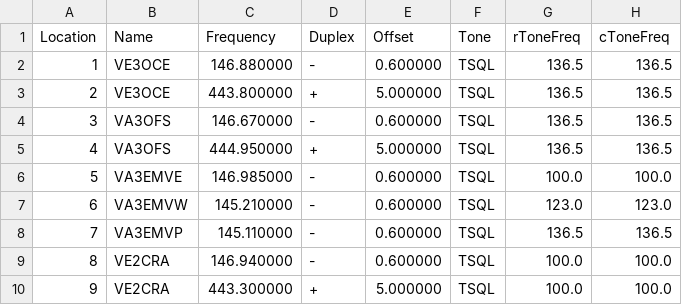
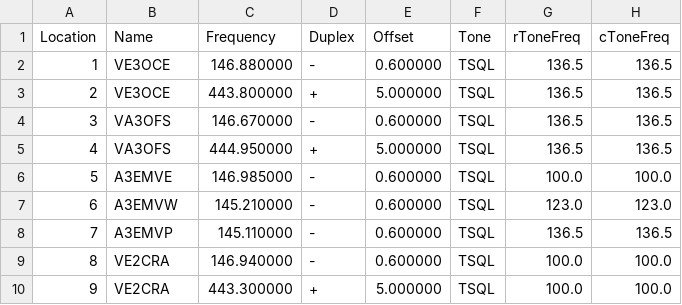
Before and after one commit to tylert/freq-lists, a CSV file: repeaters/Emergency_Measures_Radio_Group.csv, drawn as a sheet; only a part is shown; the diff names each change by its address in the sheet, - before the commit and + after, or states it on an @@ line.

Commit message:
Fix up a bunch of stuff and reimport stuff from old radios for processing

```diff
--- a/repeaters/Emergency_Measures_Radio_Group.csv
+++ b/repeaters/Emergency_Measures_Radio_Group.csv
-B6 (Name): VA3EMVE
+B6 (Name): A3EMVE
-B7 (Name): VA3EMVW
+B7 (Name): A3EMVW
-B8 (Name): VA3EMVP
+B8 (Name): A3EMVP
```
Also changed, not shown: events/Canadian_Ski_Marathon.csv, events/Rideau_Lakes_Cycle_Tour.csv, 2 other files.
